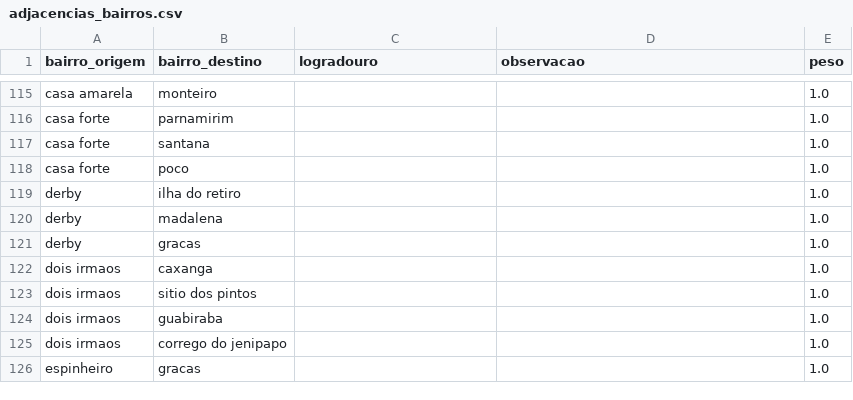
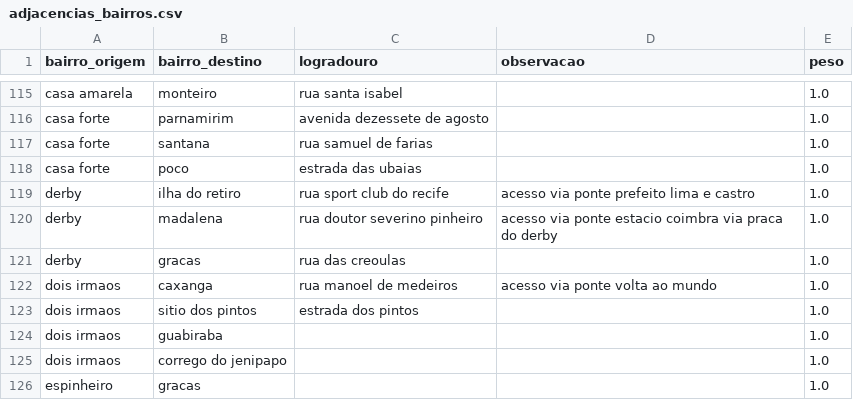
Before and after one commit to apabsp/TrabalhoDeGrafos, a CSV file: projeto-grafos/data/adjacencias_bairros.csv, drawn as a sheet; only a part is shown, gaps mark what is left out; the diff covers the shown part only; the diff names each change by its address in the sheet, - before the commit and + after, or states it on an @@ line.

Commit message:
Adicionando logradouros

```diff
--- a/projeto-grafos/data/adjacencias_bairros.csv
+++ b/projeto-grafos/data/adjacencias_bairros.csv
-C115 (logradouro): (empty)
+C115 (logradouro): rua santa isabel
-C116 (logradouro): (empty)
+C116 (logradouro): avenida dezessete de agosto
-C117 (logradouro): (empty)
+C117 (logradouro): rua samuel de farias
-C118 (logradouro): (empty)
+C118 (logradouro): estrada das ubaias
-C119 (logradouro): (empty)
+C119 (logradouro): rua sport club do recife
-D119 (observacao): (empty)
+D119 (observacao): acesso via ponte prefeito lima e castro
-C120 (logradouro): (empty)
+C120 (logradouro): rua doutor severino pinheiro
-D120 (observacao): (empty)
+D120 (observacao): acesso via ponte estacio coimbra via praca do derby
-C121 (logradouro): (empty)
+C121 (logradouro): rua das creoulas
-C122 (logradouro): (empty)
+C122 (logradouro): rua manoel de medeiros
-D122 (observacao): (empty)
+D122 (observacao): acesso via ponte volta ao mundo
-C123 (logradouro): (empty)
+C123 (logradouro): estrada dos pintos
```
Also changed, not shown: 29 edited cells elsewhere in this file.
